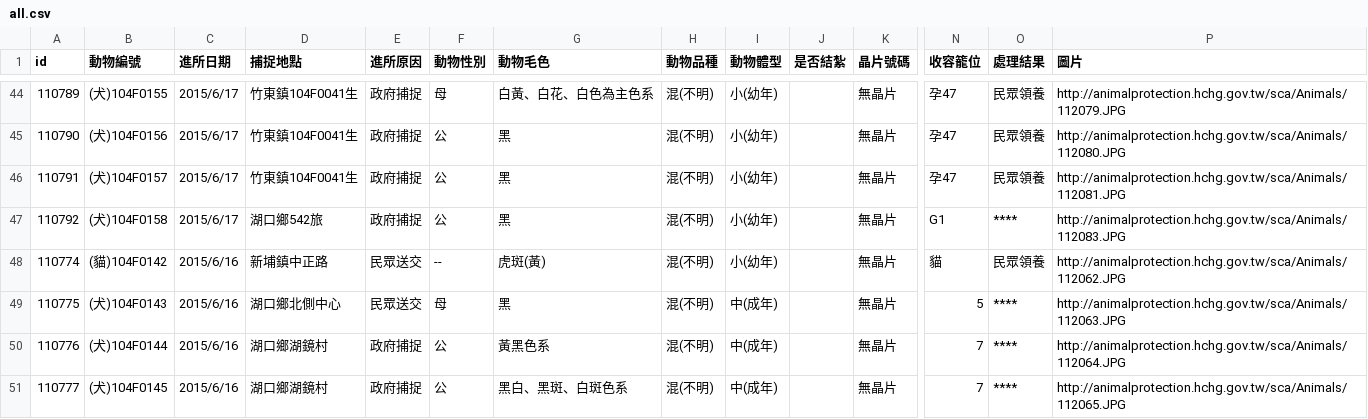
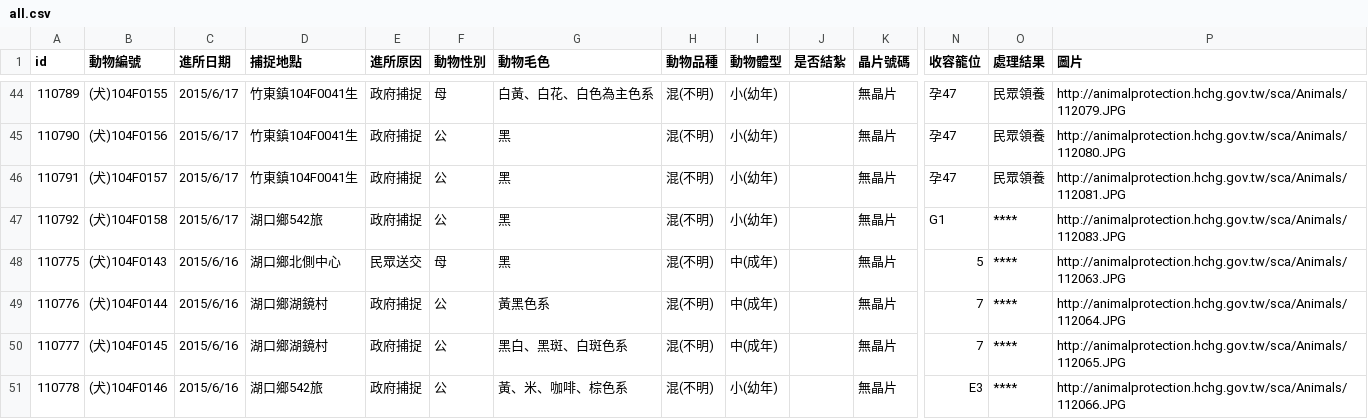
Before and after one commit to g0v/animal.coa, a CSV file: 新竹縣/all.csv, drawn as a sheet; only a part is shown, gaps mark what is left out; the shorter side is filled out with more unchanged rows; rows hold the shown columns only; the diff names each change by its address in the sheet, - before the commit and + after, or states it on an @@ line.

```diff
--- a/新竹縣/all.csv
+++ b/新竹縣/all.csv
-row 48: 110774 | (貓)104F0142 | 2015/6/16 | 新埔鎮中正路 | 民眾送交 | -- | 虎斑(黃) | 混(不明) | 小(幼年) |  | 無晶片 | 貓 | 民眾領養 | http://animalprotection.hchg.gov.tw/sca/Animals/112062.JPG
```
Also changed, not shown: 臺北市/all.csv.
